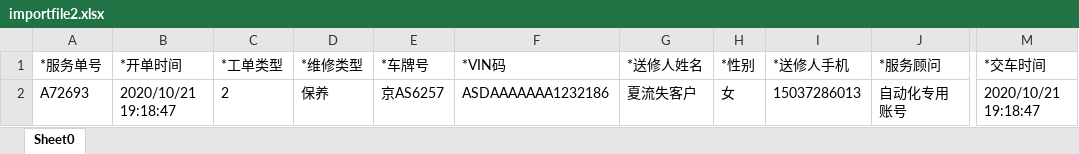
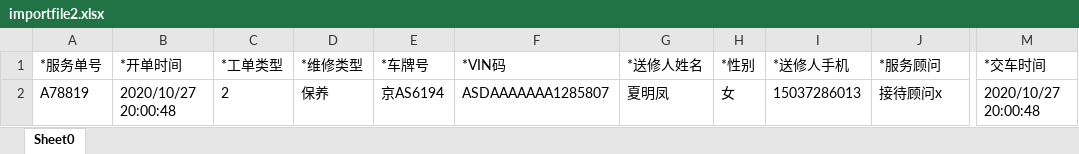
Before and after one commit to dy495/interface-test-framework, an Excel workbook: src/main/java/com/haisheng/framework/testng/bigScreen/jiaochen/xmf/file/importfile2.xlsx, sheet Sheet0, drawn as a sheet; only a part is shown, gaps mark what is left out; values as stored, in another font and other column widths than the file's, no borders; the diff names each change by its address in the sheet, - before the commit and + after, or states it on an @@ line.

```diff
--- a/src/main/java/com/haisheng/framework/testng/bigScreen/jiaochen/xmf/file/importfile2.xlsx (sheet Sheet0)
+++ b/src/main/java/com/haisheng/framework/testng/bigScreen/jiaochen/xmf/file/importfile2.xlsx (sheet Sheet0)
-A2 (*服务单号): A72693
+A2 (*服务单号): A78819
-B2 (*开单时间): 2020/10/21 19:18:47
+B2 (*开单时间): 2020/10/27 20:00:48
-E2 (*车牌号): 京AS6257
+E2 (*车牌号): 京AS6194
-F2 (*VIN码): ASDAAAAAAA1232186
+F2 (*VIN码): ASDAAAAAAA1285807
-G2 (*送修人姓名): 夏流失客户
+G2 (*送修人姓名): 夏明凤
-J2 (*服务顾问): 自动化专用账号
+J2 (*服务顾问): 接待顾问x
-M2 (*交车时间): 2020/10/21 19:18:47
+M2 (*交车时间): 2020/10/27 20:00:48
```
Also changed, not shown: src/main/java/com/haisheng/framework/testng/bigScreen/jiaochen/xmf/file/importPotentialCustomerfile.xlsx, 15 other files.
